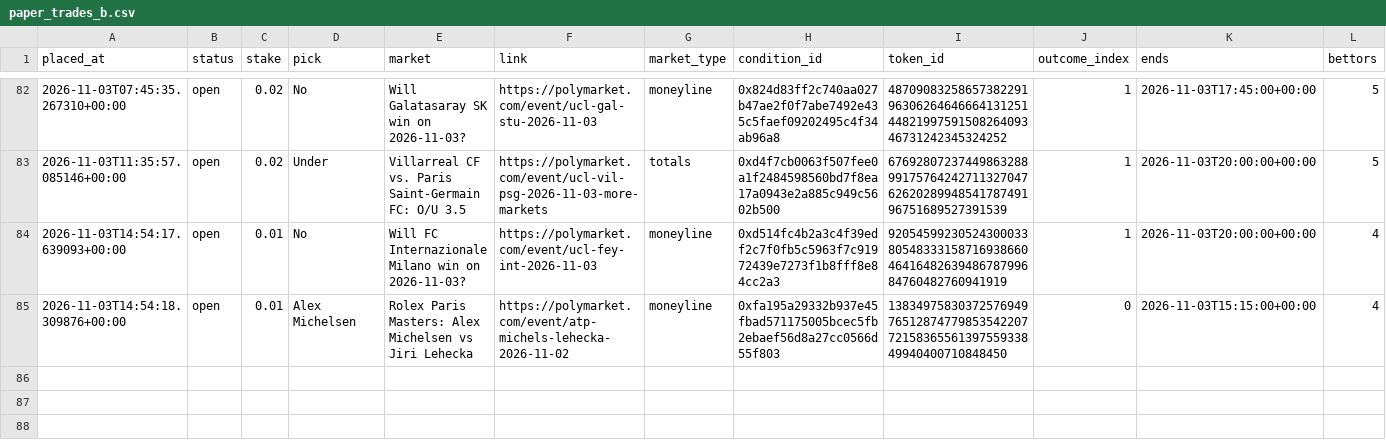
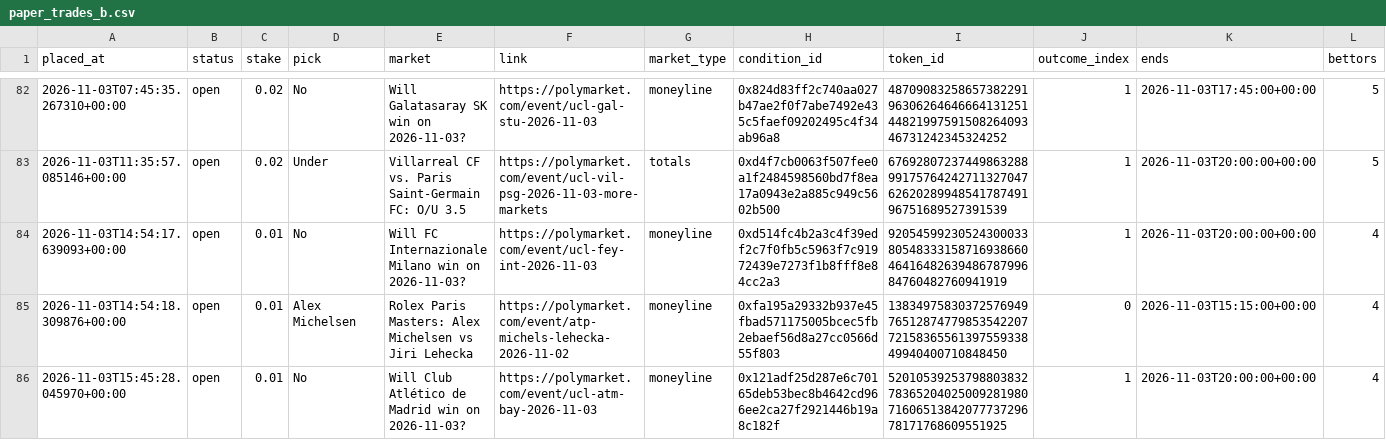
Before and after one commit to bhooder/Polymarket, a CSV file: paper_trades_b.csv, drawn as a sheet; only a part is shown, gaps mark what is left out; rows hold the shown columns only; the diff names each change by its address in the sheet, - before the commit and + after, or states it on an @@ line.

```diff
--- a/paper_trades_b.csv
+++ b/paper_trades_b.csv
+row 86: 2026-11-03T15:45:28.045970+00:00 | open | 0.01 | No | Will Club Atlético de Madrid win on 2026-11-03? | https://polymarket.com/event/ucl-atm-bay-2026-11-03 | moneyline | 0x121adf25d287e6c70165deb53bec8b4642cd966ee2ca27f2921446b19a8c182f | 52010539253798803832783652040250092819807160651384207773729678171768609551925 | 1 | 2026-11-03T20:00:00+00:00 | 4
```
Also changed, not shown: paper_trades.csv, 4 other files.
